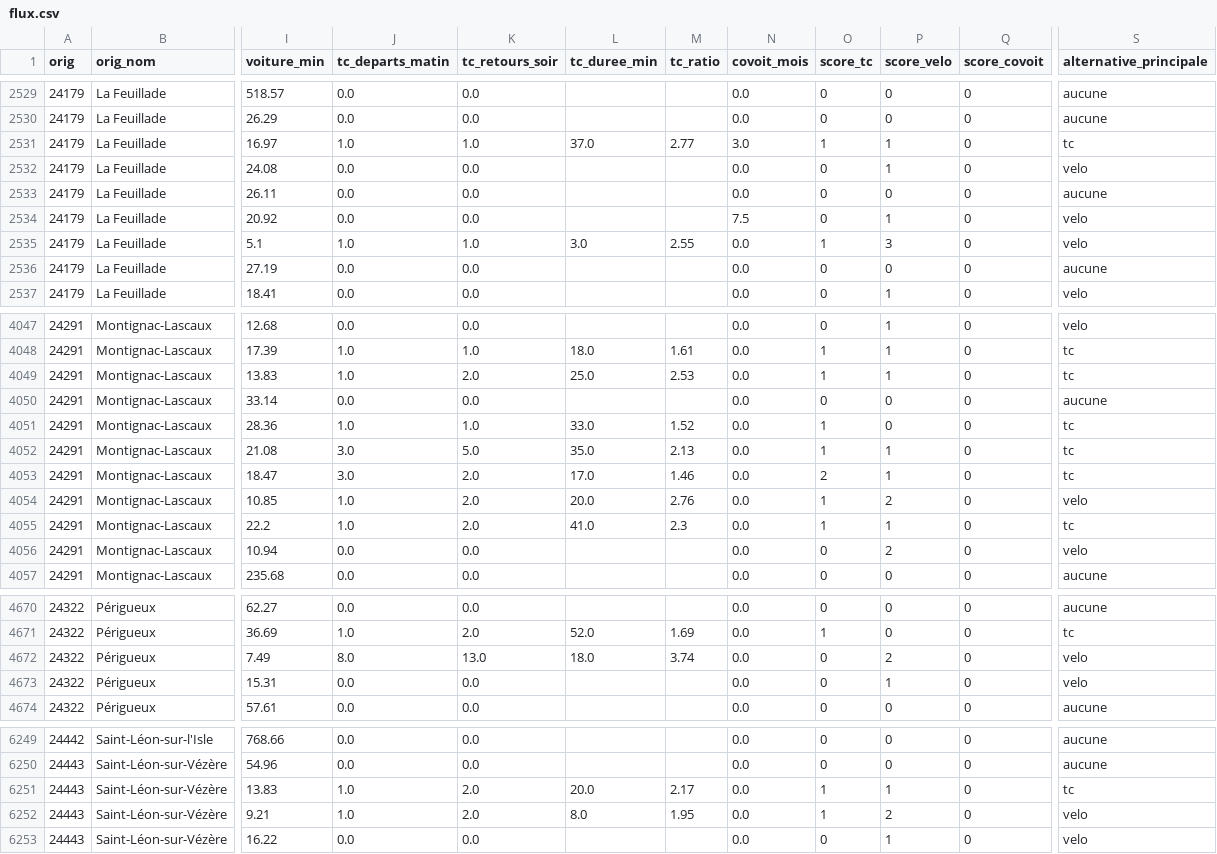
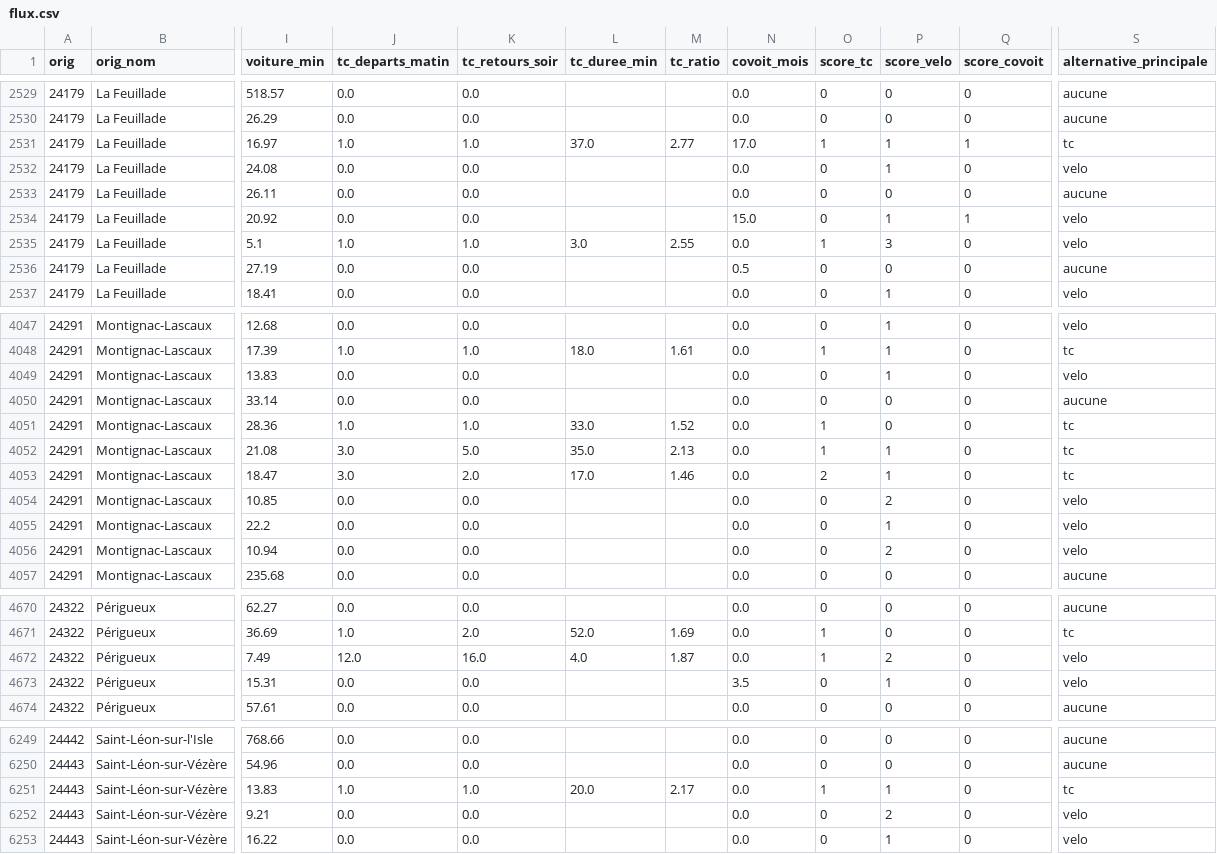
Before and after one commit to GabrielPlassat/carte-dependance-auto, a CSV file: data/flux.csv, drawn as a sheet; only a part is shown, gaps mark what is left out; the diff covers the shown part only; the diff names each change by its address in the sheet, - before the commit and + after, or states it on an @@ line.

```diff
--- a/data/flux.csv
+++ b/data/flux.csv
-N2531 (covoit_mois): 3.0
+N2531 (covoit_mois): 17.0
-Q2531 (score_covoit): 0
+Q2531 (score_covoit): 1
-N2534 (covoit_mois): 7.5
+N2534 (covoit_mois): 15.0
-Q2534 (score_covoit): 0
+Q2534 (score_covoit): 1
-N2536 (covoit_mois): 0.0
+N2536 (covoit_mois): 0.5
-J4049 (tc_departs_matin): 1.0
+J4049 (tc_departs_matin): 0.0
-K4049 (tc_retours_soir): 2.0
+K4049 (tc_retours_soir): 0.0
-L4049 (tc_duree_min): 25.0
+L4049 (tc_duree_min): (empty)
-M4049 (tc_ratio): 2.53
+M4049 (tc_ratio): (empty)
-O4049 (score_tc): 1
+O4049 (score_tc): 0
-S4049 (alternative_principale): tc
+S4049 (alternative_principale): velo
-J4054:J4055 (tc_departs_matin): 1.0
+J4054:J4055 (tc_departs_matin): 0.0
-K4054:K4055 (tc_retours_soir): 2.0
+K4054:K4055 (tc_retours_soir): 0.0
-L4054 (tc_duree_min): 20.0
+L4054 (tc_duree_min): (empty)
-M4054 (tc_ratio): 2.76
+M4054 (tc_ratio): (empty)
-O4054:O4055 (score_tc): 1
+O4054:O4055 (score_tc): 0
-L4055 (tc_duree_min): 41.0
+L4055 (tc_duree_min): (empty)
-M4055 (tc_ratio): 2.3
+M4055 (tc_ratio): (empty)
-S4055 (alternative_principale): tc
+S4055 (alternative_principale): velo
-J4672 (tc_departs_matin): 8.0
+J4672 (tc_departs_matin): 12.0
-K4672 (tc_retours_soir): 13.0
+K4672 (tc_retours_soir): 16.0
-L4672 (tc_duree_min): 18.0
+L4672 (tc_duree_min): 4.0
-M4672 (tc_ratio): 3.74
+M4672 (tc_ratio): 1.87
-O4672 (score_tc): 0
+O4672 (score_tc): 1
-N4673 (covoit_mois): 0.0
+N4673 (covoit_mois): 3.5
-K6251 (tc_retours_soir): 2.0
+K6251 (tc_retours_soir): 1.0
-J6252 (tc_departs_matin): 1.0
+J6252 (tc_departs_matin): 0.0
-K6252 (tc_retours_soir): 2.0
+K6252 (tc_retours_soir): 0.0
-L6252 (tc_duree_min): 8.0
+L6252 (tc_duree_min): (empty)
-M6252 (tc_ratio): 1.95
+M6252 (tc_ratio): (empty)
-O6252 (score_tc): 1
+O6252 (score_tc): 0
```
Also changed, not shown: 67 edited cells elsewhere in this file, 3 other files.
